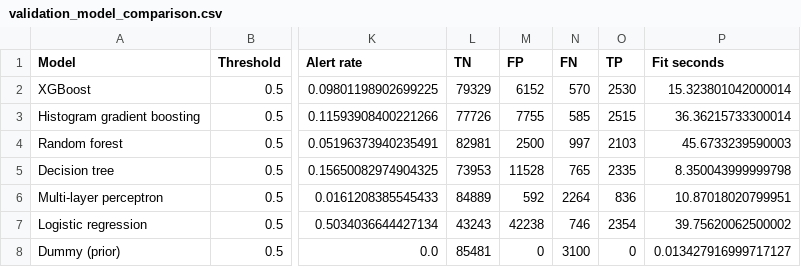
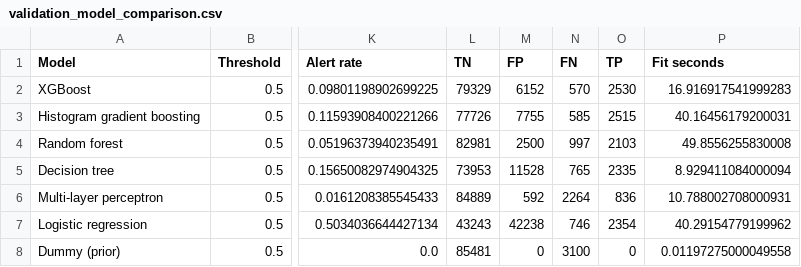
Before and after one commit to antonsoss/explainable-fraud-investigation-platform, a CSV file: results/model_comparison/validation_model_comparison.csv, drawn as a sheet; only a part is shown, gaps mark what is left out; the diff names each change by its address in the sheet, - before the commit and + after, or states it on an @@ line.

```diff
--- a/results/model_comparison/validation_model_comparison.csv
+++ b/results/model_comparison/validation_model_comparison.csv
-P2 (Fit seconds): 15.323801042000014
+P2 (Fit seconds): 16.916917541999283
-P3 (Fit seconds): 36.36215733300014
+P3 (Fit seconds): 40.16456179200031
-P4 (Fit seconds): 45.6733239590003
+P4 (Fit seconds): 49.8556255830008
-P5 (Fit seconds): 8.350043999999798
+P5 (Fit seconds): 8.929411084000094
-P6 (Fit seconds): 10.87018020799951
+P6 (Fit seconds): 10.788002708000931
-P7 (Fit seconds): 39.75620062500002
+P7 (Fit seconds): 40.29154779199962
-P8 (Fit seconds): 0.013427916999717127
+P8 (Fit seconds): 0.01197275000049558
```
Also changed, not shown: 6 other files.
